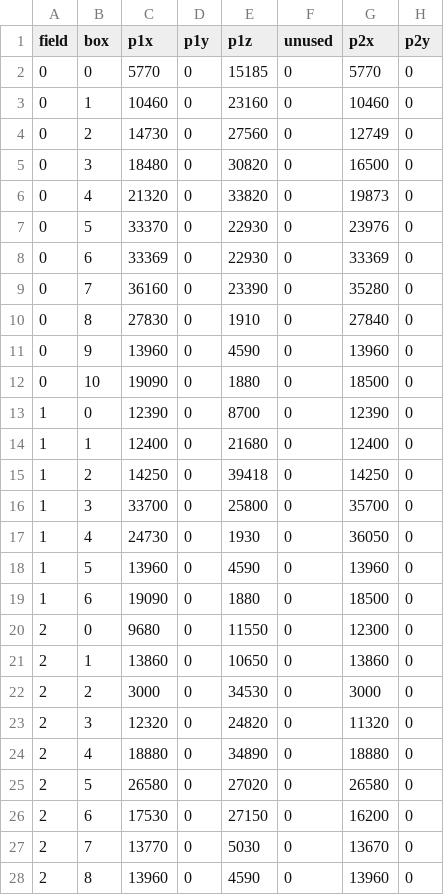
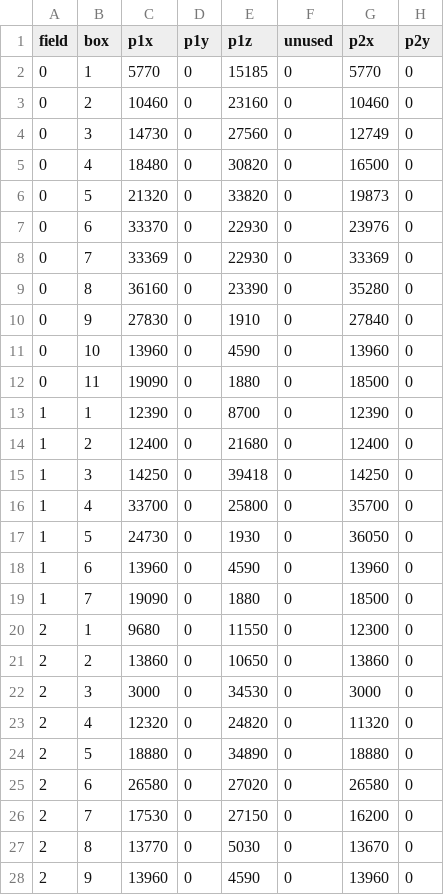
Before and after one commit to whatisaphone/baller, a CSV file: collision/dump.csv, drawn as a sheet; only a part is shown; the diff covers the shown part only; the diff names each change by its address in the sheet, - before the commit and + after, or states it on an @@ line.

Commit message:
Update collision data

```diff
--- a/collision/dump.csv
+++ b/collision/dump.csv
-B2 (box): 0
+B2 (box): 1
-B3 (box): 1
+B3 (box): 2
-B4 (box): 2
+B4 (box): 3
-B5 (box): 3
+B5 (box): 4
-B6 (box): 4
+B6 (box): 5
-B7 (box): 5
+B7 (box): 6
-B8 (box): 6
+B8 (box): 7
-B9 (box): 7
+B9 (box): 8
-B10 (box): 8
+B10 (box): 9
-B11 (box): 9
+B11 (box): 10
-B12 (box): 10
+B12 (box): 11
-B13 (box): 0
+B13 (box): 1
-B14 (box): 1
+B14 (box): 2
-B15 (box): 2
+B15 (box): 3
-B16 (box): 3
+B16 (box): 4
-B17 (box): 4
+B17 (box): 5
-B18 (box): 5
+B18 (box): 6
-B19 (box): 6
+B19 (box): 7
-B20 (box): 0
+B20 (box): 1
-B21 (box): 1
+B21 (box): 2
-B22 (box): 2
+B22 (box): 3
-B23 (box): 3
+B23 (box): 4
-B24 (box): 4
+B24 (box): 5
-B25 (box): 5
+B25 (box): 6
-B26 (box): 6
+B26 (box): 7
-B27 (box): 7
+B27 (box): 8
-B28 (box): 8
+B28 (box): 9
```
Also changed, not shown: 102 edited cells elsewhere in this file.
